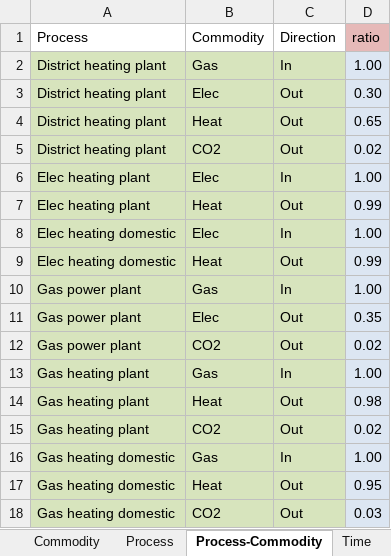
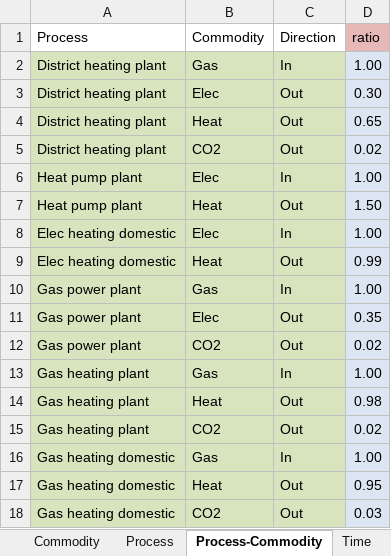
Before and after one commit to tum-ens/rivus, an Excel workbook: data/haag15/data.xlsx, sheet Process-Commodity, drawn as a sheet; values as stored, in another font and other column widths than the file's, no borders; conditional formats not drawn; the diff names each change by its address in the sheet, - before the commit and + after, or states it on an @@ line.

```diff
--- a/data/haag15/data.xlsx (sheet Process-Commodity)
+++ b/data/haag15/data.xlsx (sheet Process-Commodity)
-A6:A7 (Process): Elec heating plant
+A6:A7 (Process): Heat pump plant
-D7 (ratio): 0.99
+D7 (ratio): 1.50
```
Also changed, not shown: sheet Time, sheet Process, sheet Commodity.
